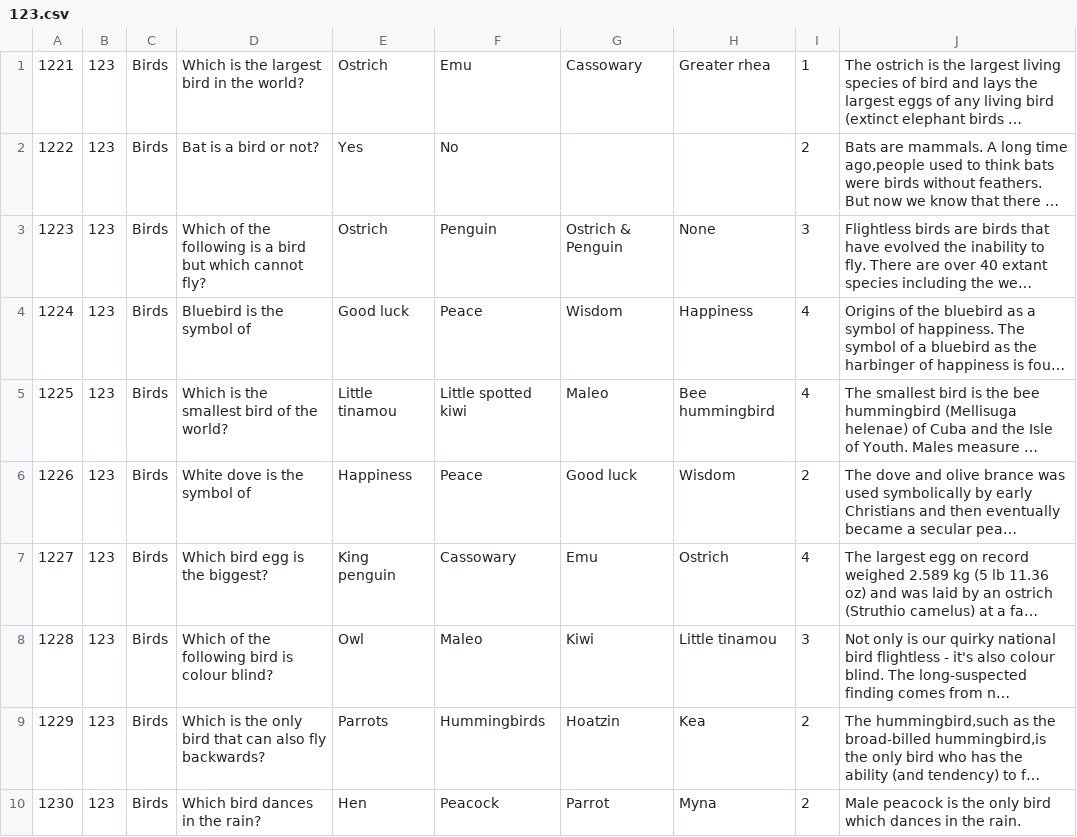
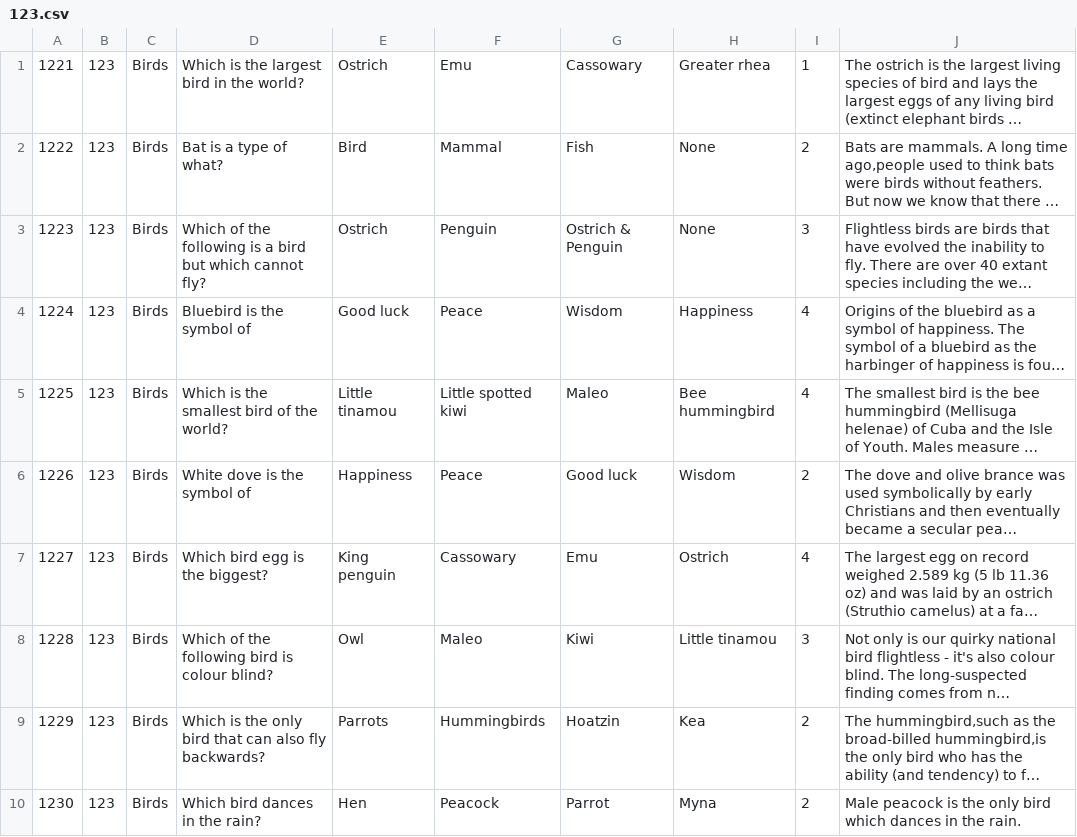
Before and after one commit to krajkumarofficial/quiz, a CSV file: data/123.csv, drawn as a sheet; long unchanged cells end in …; the diff names each change by its address in the sheet, - before the commit and + after, or states it on an @@ line.

```diff
--- a/data/123.csv
+++ b/data/123.csv
-D2: Bat is a bird or not?
+D2: Bat is a type of what?
-E2: Yes
+E2: Bird
-F2: No
+F2: Mammal
-G2: (empty)
+G2: Fish
-H2: (empty)
+H2: None
```
Also changed, not shown: data/1.csv, data/101.csv, 37 other files.
